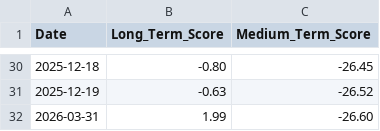
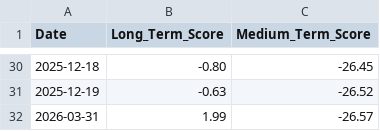
Before and after one commit to LucasHonoratoDeSouza/Bitcoin-Quant-Project, a CSV file: data/signals/score_history.csv, drawn as a sheet; only a part is shown, gaps mark what is left out.

```diff
--- a/data/signals/score_history.csv
+++ b/data/signals/score_history.csv
@@ -31,2 +31,2 @@ Date,Long_Term_Score,Medium_Term_Score
 2025-12-19,-0.63,-26.52
-2026-03-31,1.99,-26.60
+2026-03-31,1.99,-26.57
```
Also changed, not shown: 6 other files.
